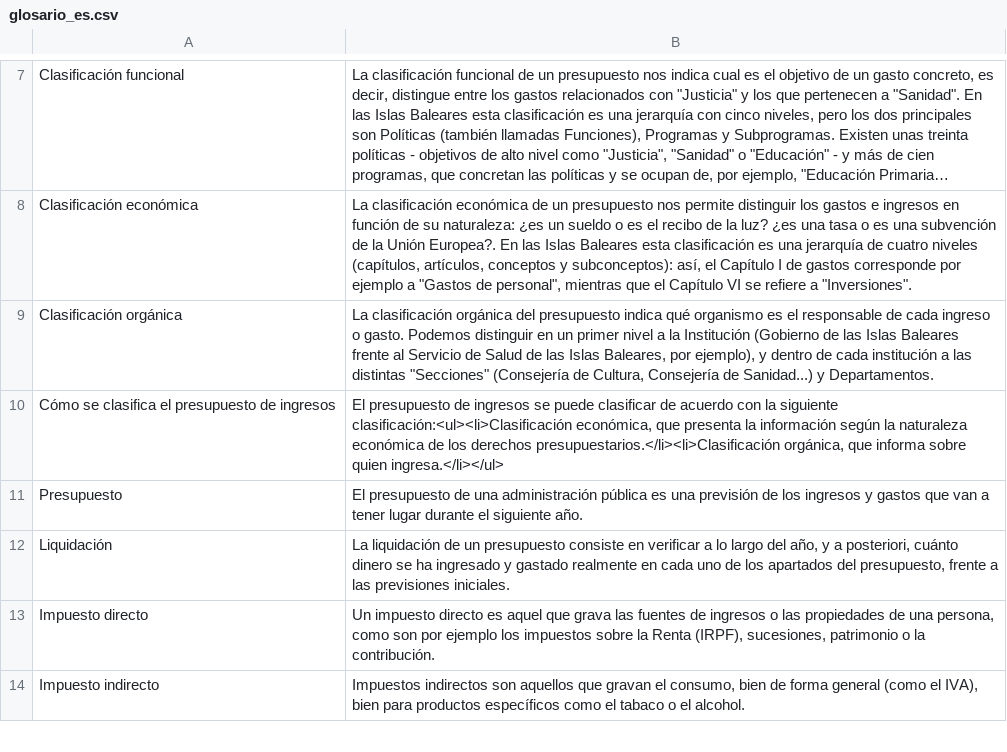
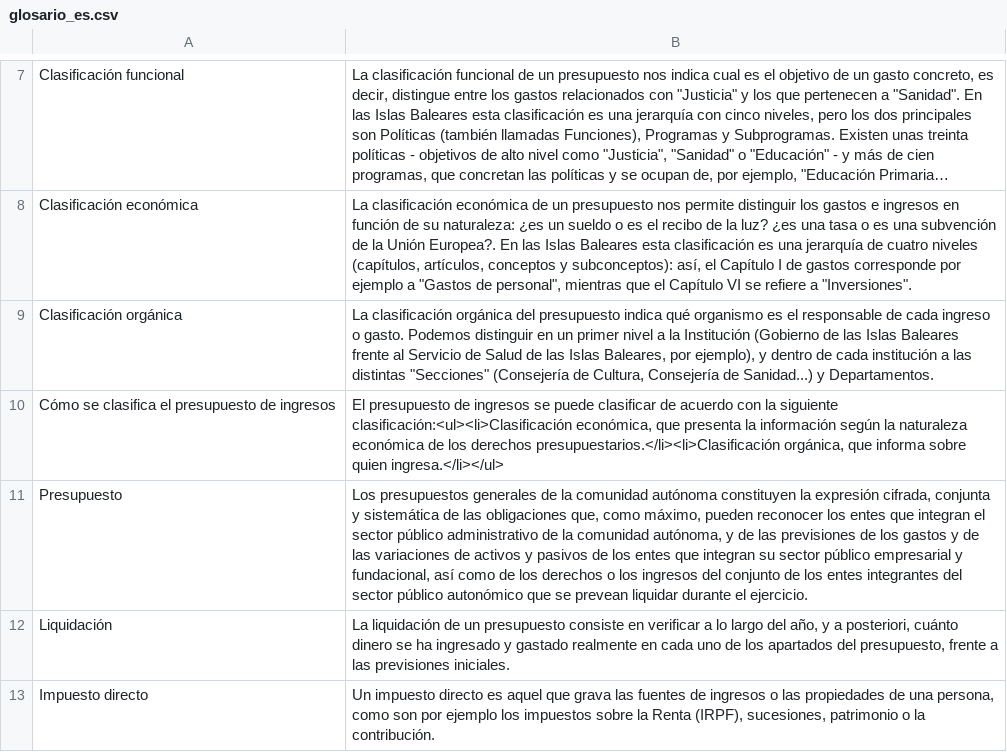
Before and after one commit to civio/presupuesto-baleares, a CSV file: data/glosario_es.csv, drawn as a sheet; only a part is shown, gaps mark what is left out; the shorter side is filled out with more unchanged rows; long unchanged cells end in ….

Commit message:
Update definition of "budget", per client request civio/presupuesto-management#326

```diff
--- a/data/glosario_es.csv
+++ b/data/glosario_es.csv
@@ -10,3 +10,3 @@ Clasificación orgánica,"La clasificación orgánica del presupuesto indica qu
 Cómo se clasifica el presupuesto de ingresos,"El presupuesto de ingresos se puede clasificar de acuerdo con la siguiente clasificación:<ul><li>Clasificación económica, que presenta la información según la naturaleza económica de los derechos presupuestarios.</li><li>Clasificación orgánica, que informa sobre quien ingresa.</li></ul>"
-Presupuesto,"El presupuesto de una administración pública es una previsión de los ingresos y gastos que van a tener lugar durante el siguiente año."
+Presupuesto,"Los presupuestos generales de la comunidad autónoma constituyen la expresión cifrada, conjunta y sistemática de las obligaciones que, como máximo, pueden reconocer los entes que integran el sector público administrativo de la comunidad autónoma, y de las previsiones de los gastos y de las variaciones de activos y pasivos de los entes que integran su sector público empresarial y fundacional, así como de los derechos o los ingresos del conjunto de los entes integrantes del sector público autonómico que se prevean liquidar durante el ejercicio."
 Liquidación,"La liquidación de un presupuesto consiste en verificar a lo largo del año, y a posteriori, cuánto dinero se ha ingresado y gastado realmente en cada uno de los apartados del presupuesto, frente a las previsiones iniciales."
```
Also changed, not shown: data/glosario_ca.csv.
